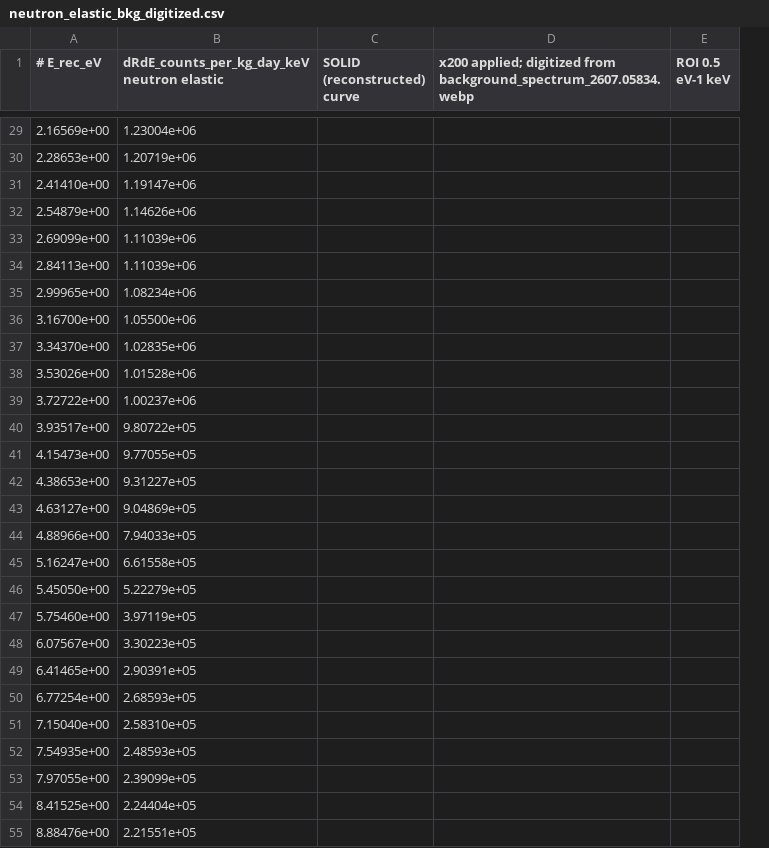
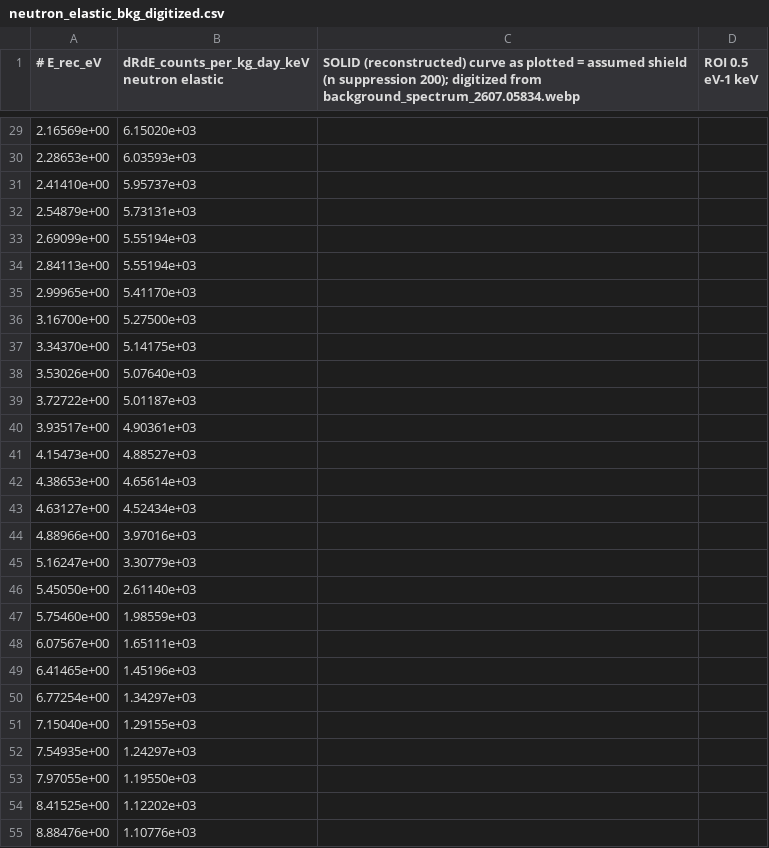
Before and after one commit to WashU-Astroparticle-Lab/qpd_potential, a CSV file: data/ge_substrate/neutron_elastic_bkg_digitized.csv, drawn as a sheet; only a part is shown, gaps mark what is left out; removed rows and columns are numbered as before the commit, all else as after; the diff covers the shown part only; the diff names each change by its address in the sheet, - before the commit and + after, or states it on an @@ line.

```diff
--- a/data/ge_substrate/neutron_elastic_bkg_digitized.csv
+++ b/data/ge_substrate/neutron_elastic_bkg_digitized.csv
-column C (SOLID (reconstructed) curve), empty
-column D, row 1: x200 applied; digitized from background_spectrum_2607.05834.webp
+column C, row 1: SOLID (reconstructed) curve as plotted = assumed shield (n suppression 200); digitized from background_spectrum_2607.05834.webp
-B29: 1.23004e+06
+B29: 6.15020e+03
-B30: 1.20719e+06
+B30: 6.03593e+03
-B31: 1.19147e+06
+B31: 5.95737e+03
-B32: 1.14626e+06
+B32: 5.73131e+03
-B33:B34: 1.11039e+06
+B33:B34: 5.55194e+03
-B35: 1.08234e+06
+B35: 5.41170e+03
-B36: 1.05500e+06
+B36: 5.27500e+03
-B37: 1.02835e+06
+B37: 5.14175e+03
-B38: 1.01528e+06
+B38: 5.07640e+03
-B39: 1.00237e+06
+B39: 5.01187e+03
-B40: 9.80722e+05
+B40: 4.90361e+03
-B41: 9.77055e+05
+B41: 4.88527e+03
-B42: 9.31227e+05
+B42: 4.65614e+03
-B43: 9.04869e+05
+B43: 4.52434e+03
-B44: 7.94033e+05
+B44: 3.97016e+03
-B45: 6.61558e+05
+B45: 3.30779e+03
-B46: 5.22279e+05
+B46: 2.61140e+03
-B47: 3.97119e+05
+B47: 1.98559e+03
-B48: 3.30223e+05
+B48: 1.65111e+03
-B49: 2.90391e+05
+B49: 1.45196e+03
-B50: 2.68593e+05
+B50: 1.34297e+03
-B51: 2.58310e+05
+B51: 1.29155e+03
-B52: 2.48593e+05
+B52: 1.24297e+03
-B53: 2.39099e+05
+B53: 1.19550e+03
-B54: 2.24404e+05
+B54: 1.12202e+03
-B55: 2.21551e+05
+B55: 1.10776e+03
```
Also changed, not shown: 114 edited cells elsewhere in this file, data/ge_substrate/ge_substrate_sigma90.csv, data/ge_substrate/ge_substrate_sigma_SB_5eV.csv, 9 other files.
